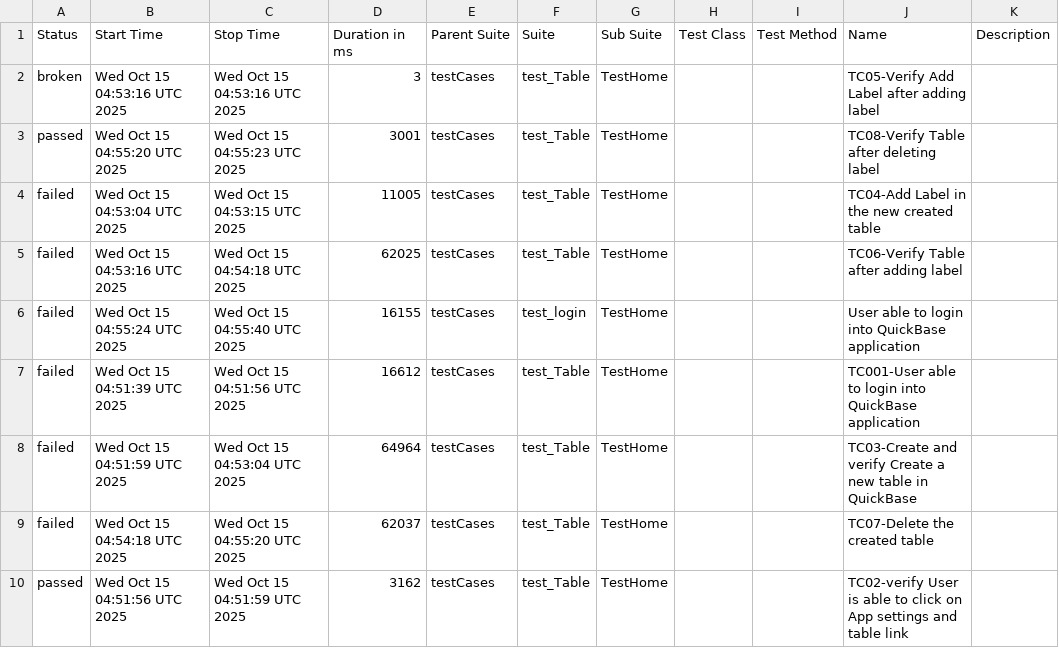
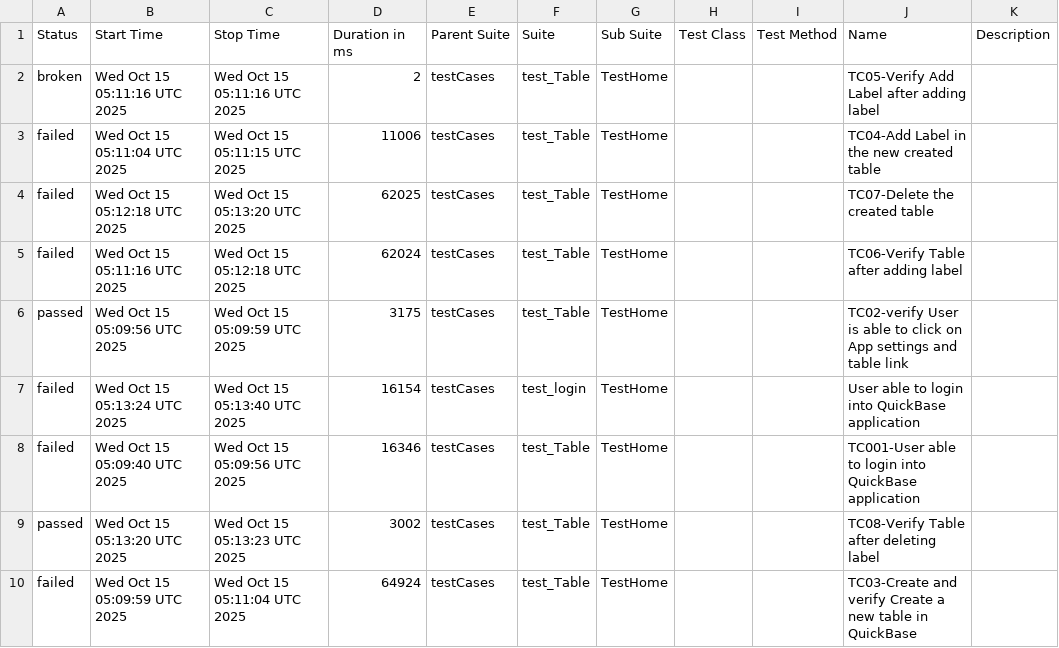
Before and after one commit to Aruna-gowda/quickBase, a CSV file: data/suites.csv, drawn as a sheet.

```diff
--- a/data/suites.csv
+++ b/data/suites.csv
@@ -1,10 +1,10 @@
 "Status","Start Time","Stop Time","Duration in ms","Parent Suite","Suite","Sub Suite","Test Class","Test Method","Name","Description"
-"broken","Wed Oct 15 04:53:16 UTC 2025","Wed Oct 15 04:53:16 UTC 2025","3","testCases","test_Table","TestHome","","","TC05-Verify Add Label after adding label",""
-"passed","Wed Oct 15 04:55:20 UTC 2025","Wed Oct 15 04:55:23 UTC 2025","3001","testCases","test_Table","TestHome","","","TC08-Verify Table after deleting label",""
-"failed","Wed Oct 15 04:53:04 UTC 2025","Wed Oct 15 04:53:15 UTC 2025","11005","testCases","test_Table","TestHome","","","TC04-Add Label in the new created table",""
-"failed","Wed Oct 15 04:53:16 UTC 2025","Wed Oct 15 04:54:18 UTC 2025","62025","testCases","test_Table","TestHome","","","TC06-Verify Table after adding label",""
-"failed","Wed Oct 15 04:55:24 UTC 2025","Wed Oct 15 04:55:40 UTC 2025","16155","testCases","test_login","TestHome","","","User able to login into QuickBase application",""
-"failed","Wed Oct 15 04:51:39 UTC 2025","Wed Oct 15 04:51:56 UTC 2025","16612","testCases","test_Table","TestHome","","","TC001-User able to login into QuickBase application",""
-"failed","Wed Oct 15 04:51:59 UTC 2025","Wed Oct 15 04:53:04 UTC 2025","64964","testCases","test_Table","TestHome","","","TC03-Create and verify Create a new table in QuickBase",""
-"failed","Wed Oct 15 04:54:18 UTC 2025","Wed Oct 15 04:55:20 UTC 2025","62037","testCases","test_Table","TestHome","","","TC07-Delete the created table",""
-"passed","Wed Oct 15 04:51:56 UTC 2025","Wed Oct 15 04:51:59 UTC 2025","3162","testCases","test_Table","TestHome","","","TC02-verify User is able to click on App settings and table link",""
+"broken","Wed Oct 15 05:11:16 UTC 2025","Wed Oct 15 05:11:16 UTC 2025","2","testCases","test_Table","TestHome","","","TC05-Verify Add Label after adding label",""
+"failed","Wed Oct 15 05:11:04 UTC 2025","Wed Oct 15 05:11:15 UTC 2025","11006","testCases","test_Table","TestHome","","","TC04-Add Label in the new created table",""
+"failed","Wed Oct 15 05:12:18 UTC 2025","Wed Oct 15 05:13:20 UTC 2025","62025","testCases","test_Table","TestHome","","","TC07-Delete the created table",""
+"failed","Wed Oct 15 05:11:16 UTC 2025","Wed Oct 15 05:12:18 UTC 2025","62024","testCases","test_Table","TestHome","","","TC06-Verify Table after adding label",""
+"passed","Wed Oct 15 05:09:56 UTC 2025","Wed Oct 15 05:09:59 UTC 2025","3175","testCases","test_Table","TestHome","","","TC02-verify User is able to click on App settings and table link",""
+"failed","Wed Oct 15 05:13:24 UTC 2025","Wed Oct 15 05:13:40 UTC 2025","16154","testCases","test_login","TestHome","","","User able to login into QuickBase application",""
+"failed","Wed Oct 15 05:09:40 UTC 2025","Wed Oct 15 05:09:56 UTC 2025","16346","testCases","test_Table","TestHome","","","TC001-User able to login into QuickBase application",""
+"passed","Wed Oct 15 05:13:20 UTC 2025","Wed Oct 15 05:13:23 UTC 2025","3002","testCases","test_Table","TestHome","","","TC08-Verify Table after deleting label",""
+"failed","Wed Oct 15 05:09:59 UTC 2025","Wed Oct 15 05:11:04 UTC 2025","64924","testCases","test_Table","TestHome","","","TC03-Create and verify Create a new table in QuickBase",""
```
Also changed, not shown: 47 other files.
